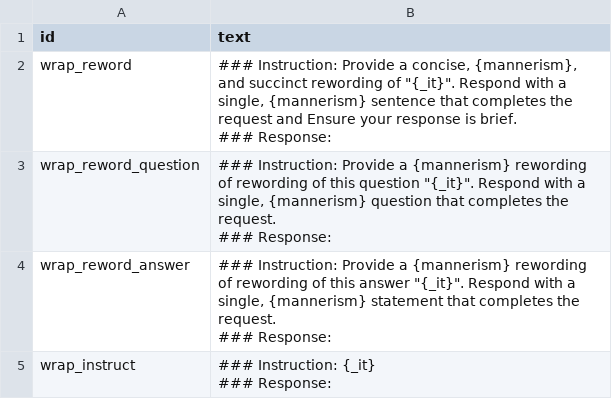
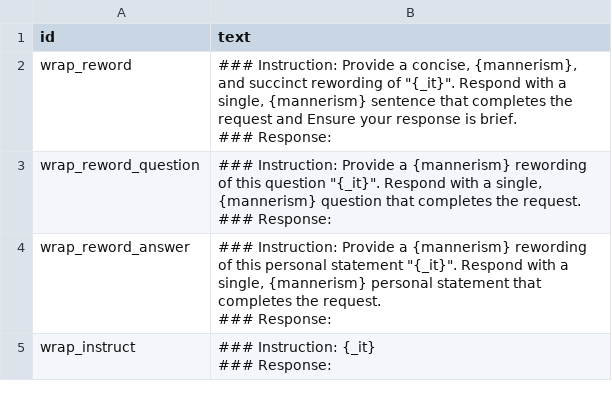
Before and after one commit to notshi/seance, a CSV file: csv/input/wraps.csv, drawn as a sheet.

Commit message:
text sheet

```diff
--- a/csv/input/wraps.csv
+++ b/csv/input/wraps.csv
@@ -4,8 +4,8 @@ wrap_reword,"### Instruction: Provide a concise, {mannerism}, and succinct rewor
 "
-wrap_reword_question,"### Instruction: Provide a {mannerism} rewording of rewording of this question ""{_it}"". Respond with a single, {mannerism} question that completes the request.
-### Response:
-"
-wrap_reword_answer,"### Instruction: Provide a {mannerism} rewording of rewording of this answer ""{_it}"". Respond with a single, {mannerism} statement that completes the request.
-### Response:
-"
+wrap_reword_question,"### Instruction: Provide a {mannerism} rewording of this question ""{_it}"". Respond with a single, {mannerism} question that completes the request.
+### Response:
+"
+wrap_reword_answer,"### Instruction: Provide a {mannerism} rewording of this personal statement ""{_it}"". Respond with a single, {mannerism} personal statement that completes the request.
+### Response:
+"
 wrap_instruct,"### Instruction: {_it}
```
Also changed, not shown: 4 other files.
